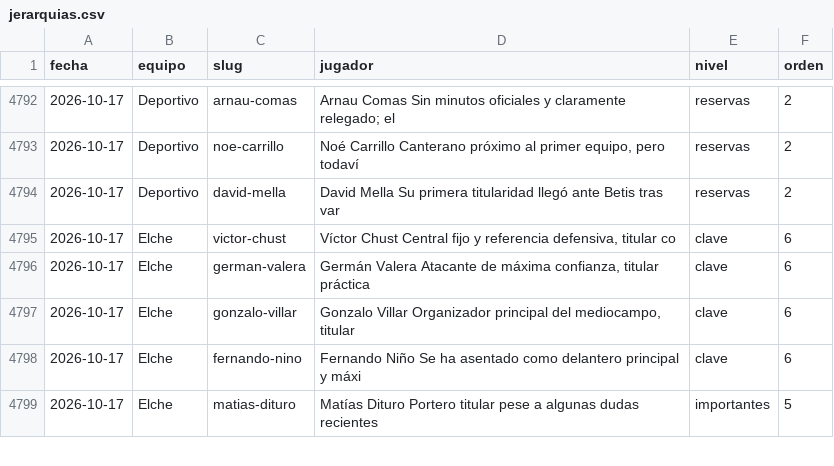
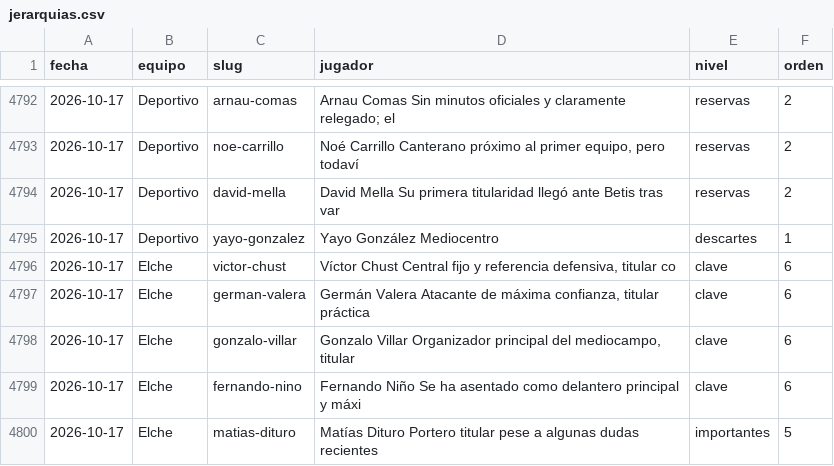
Before and after one commit to bqr3110/Mister-Data, a CSV file: datos/jerarquias.csv, drawn as a sheet; only a part is shown, gaps mark what is left out.

```diff
--- a/datos/jerarquias.csv
+++ b/datos/jerarquias.csv
@@ -4794,2 +4794,3 @@ fecha,equipo,slug,jugador,nivel,orden
 2026-10-17,Deportivo,david-mella,David Mella Su primera titularidad llegó ante Betis tras var,reservas,2
+2026-10-17,Deportivo,yayo-gonzalez,Yayo González Mediocentro,descartes,1
 2026-10-17,Elche,victor-chust,"Víctor Chust Central fijo y referencia defensiva, titular co",clave,6
```
Also changed, not shown: datos/historico/mercado-2026-10.csv, datos/mercado.csv, 1 other file.
